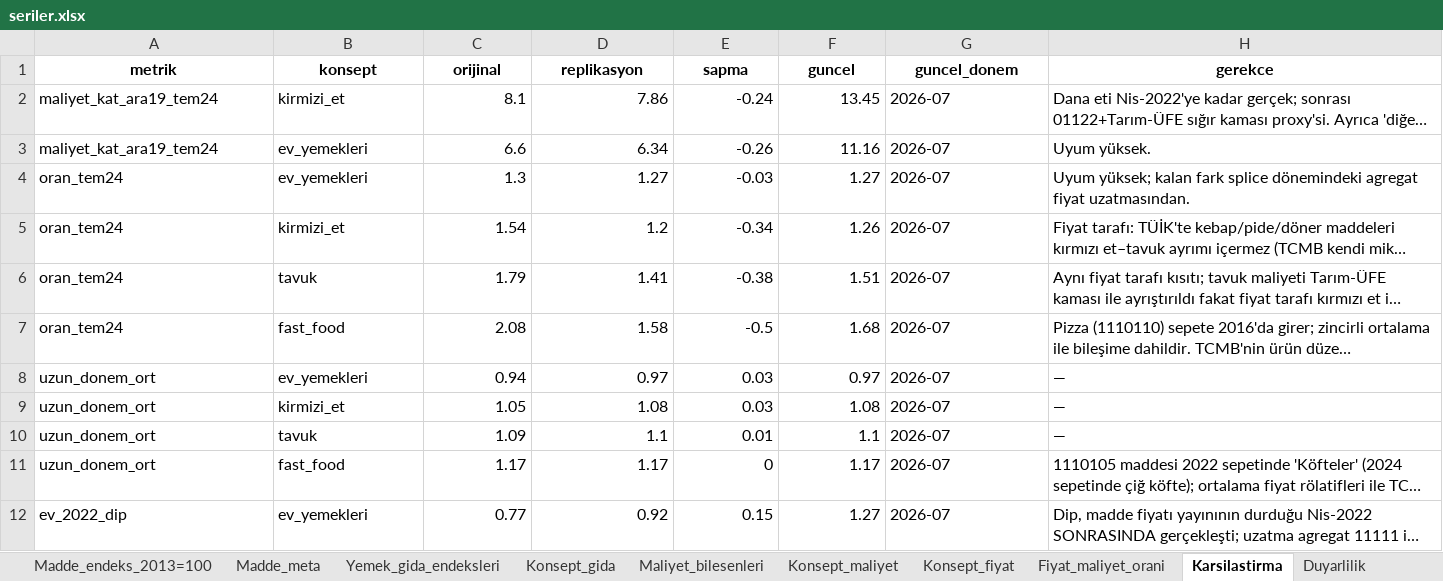
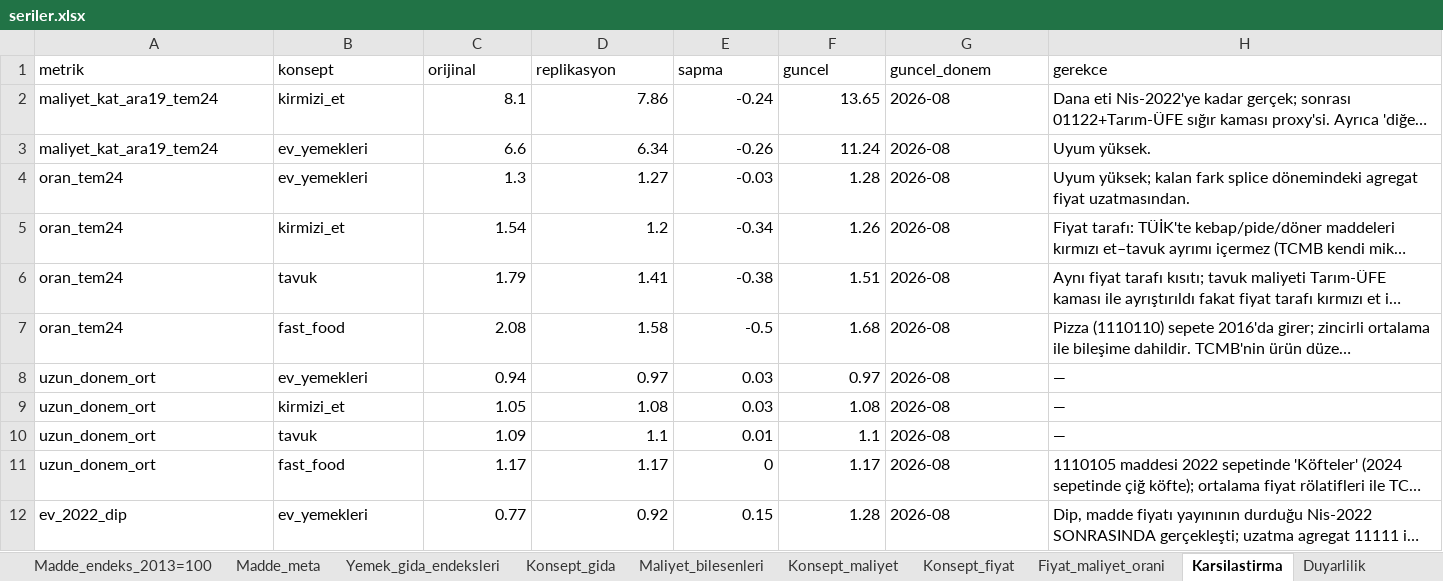
Before and after one commit to cocoonish/tto-trading, an Excel workbook: Research/marj/output/seriler.xlsx, sheet Karsilastirma, drawn as a sheet; long unchanged cells end in …; values as stored, in another font and other column widths than the file's, no borders; the diff names each change by its address in the sheet, - before the commit and + after, or states it on an @@ line.

```diff
--- a/Research/marj/output/seriler.xlsx (sheet Karsilastirma)
+++ b/Research/marj/output/seriler.xlsx (sheet Karsilastirma)
@@ A1:H1 bold: on → off, alignment: center → left @@
-F2 (guncel): 13.45
+F2 (guncel): 13.65
-G2:G12 (guncel_donem): 2026-07
+G2:G12 (guncel_donem): 2026-08
-F3 (guncel): 11.16
+F3 (guncel): 11.24
-F4 (guncel): 1.27
+F4 (guncel): 1.28
-F12 (guncel): 1.27
+F12 (guncel): 1.28
```
Also changed, not shown: sheet EVDS_ham, sheet Madde_endeks_2013=100, sheet Duyarlilik, sheet MEDAS_madde_fiyat_TL, sheet Yemek_gida_endeksleri, sheet FoodCost_orani_%, 14 more sheets, 46 other files.
